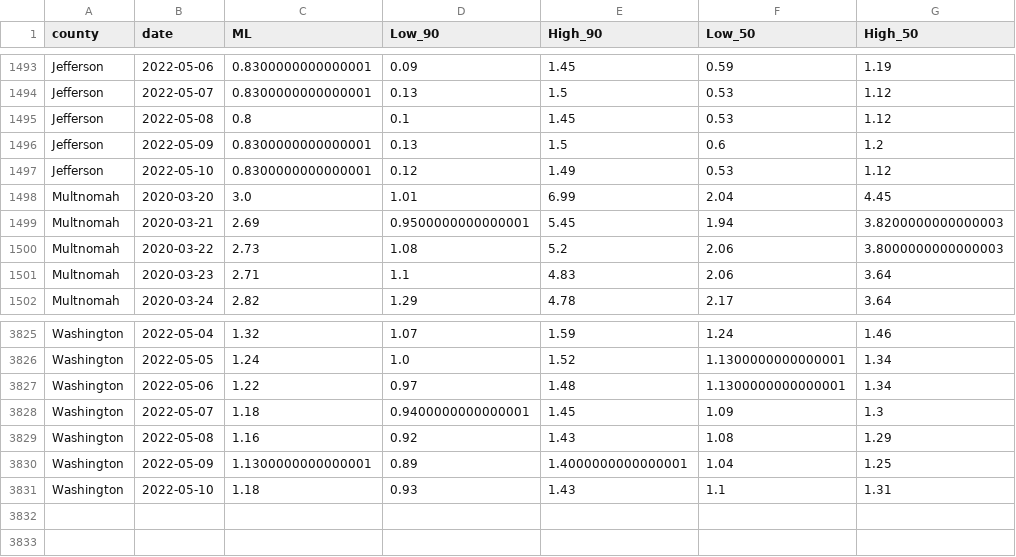
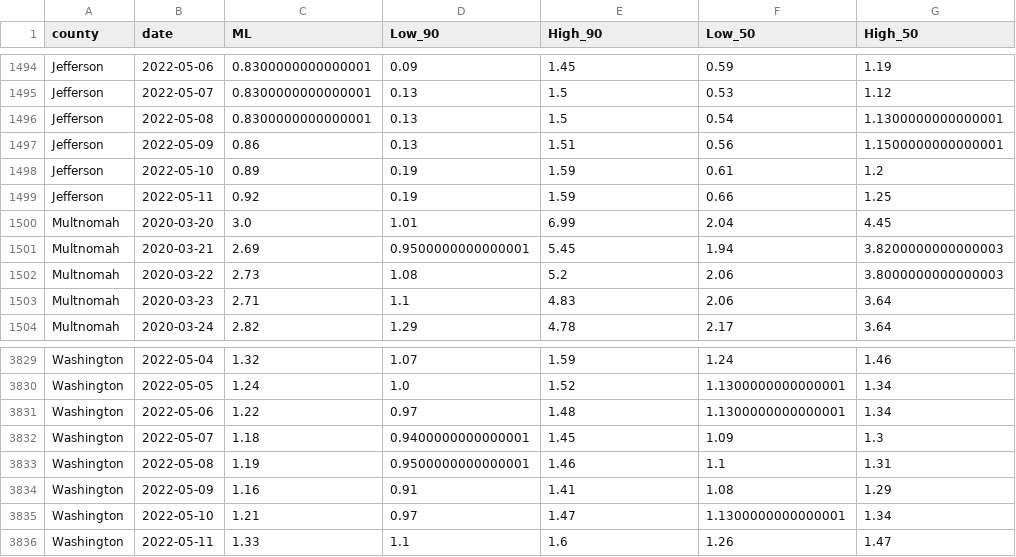
Before and after one commit to sanzgiri/covid-19-dashboards, a CSV file: _notebooks/data/rt_usa_Oregon_counties.csv, drawn as a sheet; only a part is shown, gaps mark what is left out; the diff covers the shown part only.

```diff
--- a/_notebooks/data/rt_usa_Oregon_counties.csv
+++ b/_notebooks/data/rt_usa_Oregon_counties.csv
@@ -1494,5 +1495,6 @@ Jefferson,2022-05-06,0.8300000000000001,0.09,1.45,0.59,1.19
 Jefferson,2022-05-07,0.8300000000000001,0.13,1.5,0.53,1.12
-Jefferson,2022-05-08,0.8,0.1,1.45,0.53,1.12
-Jefferson,2022-05-09,0.8300000000000001,0.13,1.5,0.6,1.2
-Jefferson,2022-05-10,0.8300000000000001,0.12,1.49,0.53,1.12
+Jefferson,2022-05-08,0.8300000000000001,0.13,1.5,0.54,1.1300000000000001
+Jefferson,2022-05-09,0.86,0.13,1.51,0.56,1.1500000000000001
+Jefferson,2022-05-10,0.89,0.19,1.59,0.61,1.2
+Jefferson,2022-05-11,0.92,0.19,1.59,0.66,1.25
 Multnomah,2020-03-20,3.0,1.01,6.99,2.04,4.45
@@ -3828,4 +3832,5 @@ Washington,2022-05-06,1.22,0.97,1.48,1.1300000000000001,1.34
 Washington,2022-05-07,1.18,0.9400000000000001,1.45,1.09,1.3
-Washington,2022-05-08,1.16,0.92,1.43,1.08,1.29
-Washington,2022-05-09,1.1300000000000001,0.89,1.4000000000000001,1.04,1.25
-Washington,2022-05-10,1.18,0.93,1.43,1.1,1.31
+Washington,2022-05-08,1.19,0.9500000000000001,1.46,1.1,1.31
+Washington,2022-05-09,1.16,0.91,1.41,1.08,1.29
+Washington,2022-05-10,1.21,0.97,1.47,1.1300000000000001,1.34
+Washington,2022-05-11,1.33,1.1,1.6,1.26,1.47
```
Also changed, not shown: 3 added rows and 38 edited cells elsewhere in this file, 3 other files.
